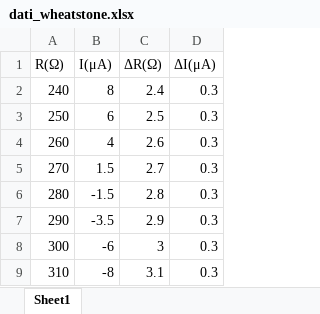
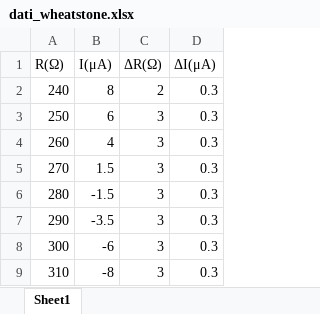
Before and after one commit to adruin0/esperienza-2, an Excel workbook: dati_wheatstone.xlsx, sheet Sheet1, drawn as a sheet; values as stored, in another font and other column widths than the file's, no borders; the diff names each change by its address in the sheet, - before the commit and + after, or states it on an @@ line.

```diff
--- a/dati_wheatstone.xlsx (sheet Sheet1)
+++ b/dati_wheatstone.xlsx (sheet Sheet1)
-C2 (ΔR(Ω)): 2.4
+C2 (ΔR(Ω)): 2
-C3 (ΔR(Ω)): 2.5
+C3 (ΔR(Ω)): 3
-C4 (ΔR(Ω)): 2.6
+C4 (ΔR(Ω)): 3
-C5 (ΔR(Ω)): 2.7
+C5 (ΔR(Ω)): 3
-C6 (ΔR(Ω)): 2.8
+C6 (ΔR(Ω)): 3
-C7 (ΔR(Ω)): 2.9
+C7 (ΔR(Ω)): 3
-C9 (ΔR(Ω)): 3.1
+C9 (ΔR(Ω)): 3
```
Also changed, not shown: dati_thevenin_gen.xlsx, 9 other files.
